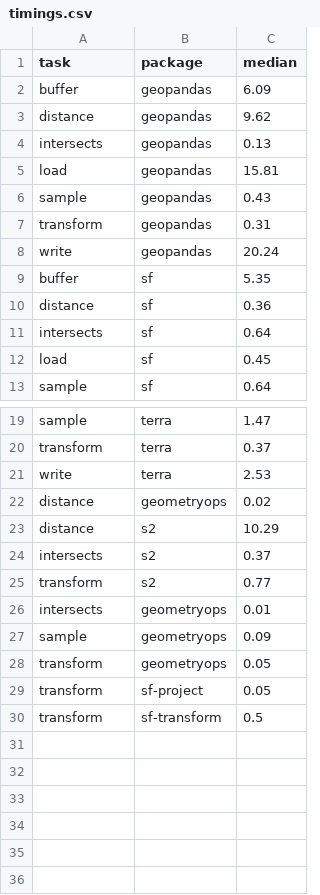
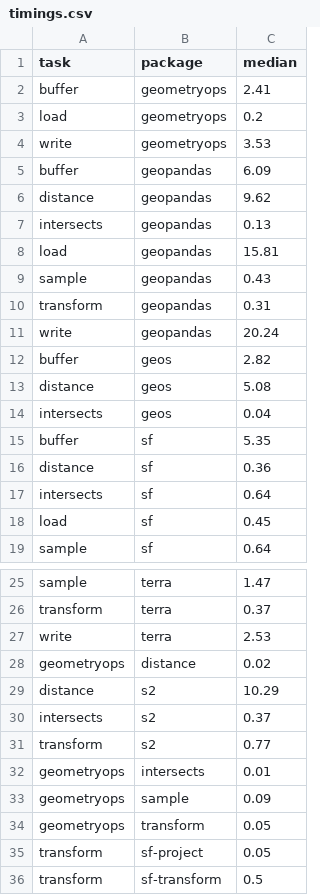
Before and after one commit to kadyb/vector-benchmark, a CSV file: timings.csv, drawn as a sheet; only a part is shown, gaps mark what is left out; removed rows and columns are numbered as before the commit, all else as after; the diff names each change by its address in the sheet, - before the commit and + after, or states it on an @@ line.

Commit message:
New timings

```diff
--- a/timings.csv
+++ b/timings.csv
+row 2: buffer | geometryops | 2.41
+row 3: load | geometryops | 0.2
+row 4: write | geometryops | 3.53
+row 12: buffer | geos | 2.82
+row 13: distance | geos | 5.08
+row 14: intersects | geos | 0.04
-row 22: distance | geometryops | 0.02
+row 28: geometryops | distance | 0.02
-row 26: intersects | geometryops | 0.01
-row 27: sample | geometryops | 0.09
-row 28: transform | geometryops | 0.05
+row 32: geometryops | intersects | 0.01
+row 33: geometryops | sample | 0.09
+row 34: geometryops | transform | 0.05
```
